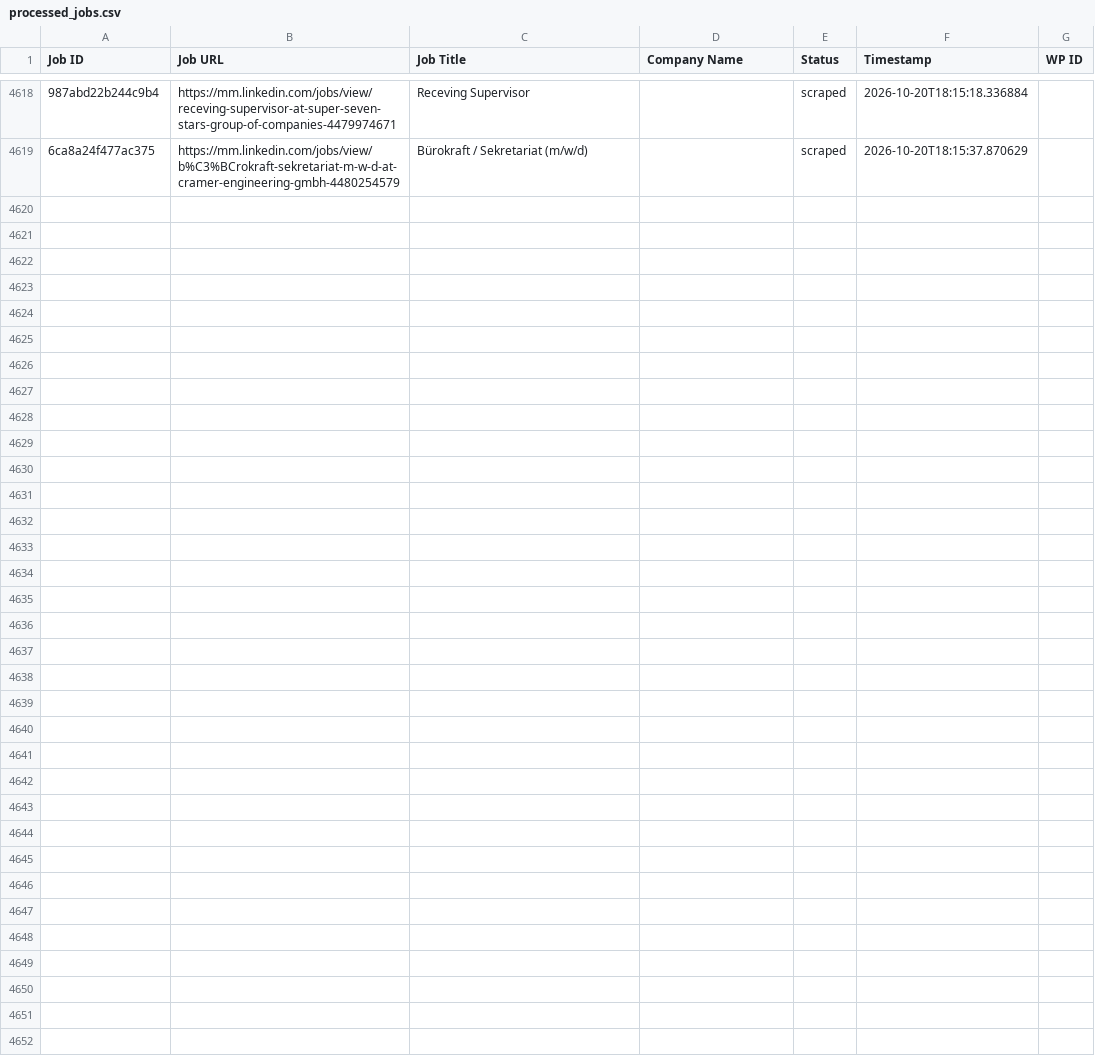
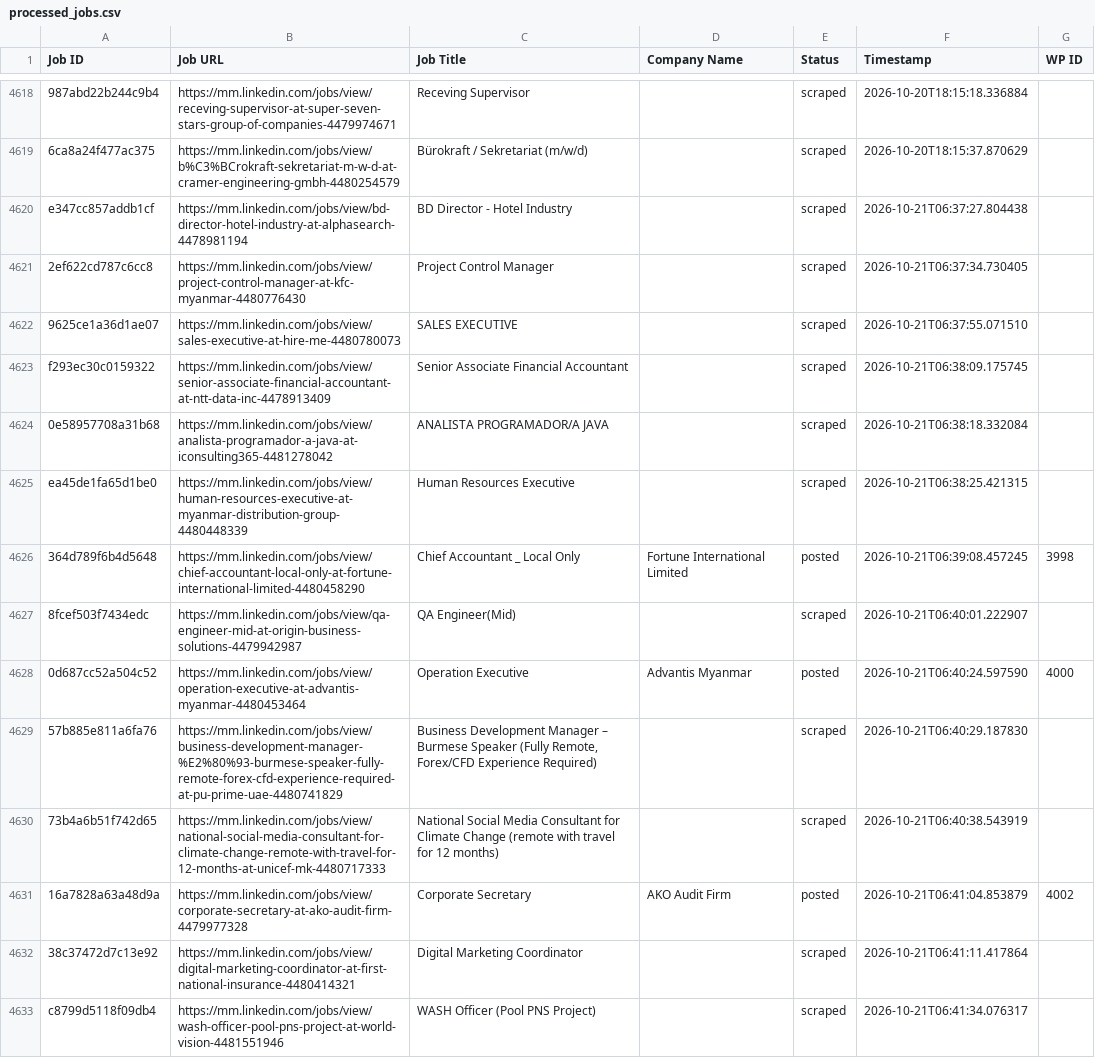
Before and after one commit to mimusdesign/mm, a CSV file: processed_jobs.csv, drawn as a sheet; only a part is shown, gaps mark what is left out; the diff names each change by its address in the sheet, - before the commit and + after, or states it on an @@ line.

```diff
--- a/processed_jobs.csv
+++ b/processed_jobs.csv
+row 4620: e347cc857addb1cf | https://mm.linkedin.com/jobs/view/bd-director-hotel-industry-at-alphasearch-4478981194 | BD Director - Hotel Industry |  | scraped | 2026-10-21T06:37:27.804438
+row 4621: 2ef622cd787c6cc8 | https://mm.linkedin.com/jobs/view/project-control-manager-at-kfc-myanmar-4480776430 | Project Control Manager |  | scraped | 2026-10-21T06:37:34.730405
+row 4622: 9625ce1a36d1ae07 | https://mm.linkedin.com/jobs/view/sales-executive-at-hire-me-4480780073 | SALES EXECUTIVE |  | scraped | 2026-10-21T06:37:55.071510
+row 4623: f293ec30c0159322 | https://mm.linkedin.com/jobs/view/senior-associate-financial-accountant-at-ntt-data-inc-4478913409 | Senior Associate Financial Accountant |  | scraped | 2026-10-21T06:38:09.175745
+row 4624: 0e58957708a31b68 | https://mm.linkedin.com/jobs/view/analista-programador-a-java-at-iconsulting365-4481278042 | ANALISTA PROGRAMADOR/A JAVA |  | scraped | 2026-10-21T06:38:18.332084
+row 4625: ea45de1fa65d1be0 | https://mm.linkedin.com/jobs/view/human-resources-executive-at-myanmar-distribution-group-4480448339 | Human Resources Executive |  | scraped | 2026-10-21T06:38:25.421315
+row 4626: 364d789f6b4d5648 | https://mm.linkedin.com/jobs/view/chief-accountant-local-only-at-fortune-international-limited-4480458290 | Chief Accountant _ Local Only | Fortune International Limited | posted | 2026-10-21T06:39:08.457245 | 3998
+row 4627: 8fcef503f7434edc | https://mm.linkedin.com/jobs/view/qa-engineer-mid-at-origin-business-solutions-4479942987 | QA Engineer(Mid) |  | scraped | 2026-10-21T06:40:01.222907
+row 4628: 0d687cc52a504c52 | https://mm.linkedin.com/jobs/view/operation-executive-at-advantis-myanmar-4480453464 | Operation Executive | Advantis Myanmar | posted | 2026-10-21T06:40:24.597590 | 4000
+row 4629: 57b885e811a6fa76 | https://mm.linkedin.com/jobs/view/business-development-manager-%E2%80%93-burmese-speaker-fully-remote-forex-cfd-experience-required-at-pu-prime-uae-4480741829 | Business Development Manager – Burmese Speaker (Fully Remote, Forex/CFD Experience Required) |  | scraped | 2026-10-21T06:40:29.187830
+row 4630: 73b4a6b51f742d65 | https://mm.linkedin.com/jobs/view/national-social-media-consultant-for-climate-change-remote-with-travel-for-12-months-at-unicef-mk-4480717333 | National Social Media Consultant for Climate Change (remote with travel for 12 months) |  | scraped | 2026-10-21T06:40:38.543919
+row 4631: 16a7828a63a48d9a | https://mm.linkedin.com/jobs/view/corporate-secretary-at-ako-audit-firm-4479977328 | Corporate Secretary | AKO Audit Firm | posted | 2026-10-21T06:41:04.853879 | 4002
+row 4632: 38c37472d7c13e92 | https://mm.linkedin.com/jobs/view/digital-marketing-coordinator-at-first-national-insurance-4480414321 | Digital Marketing Coordinator |  | scraped | 2026-10-21T06:41:11.417864
+row 4633: c8799d5118f09db4 | https://mm.linkedin.com/jobs/view/wash-officer-pool-pns-project-at-world-vision-4481551946 | WASH Officer (Pool PNS Project) |  | scraped | 2026-10-21T06:41:34.076317
```
